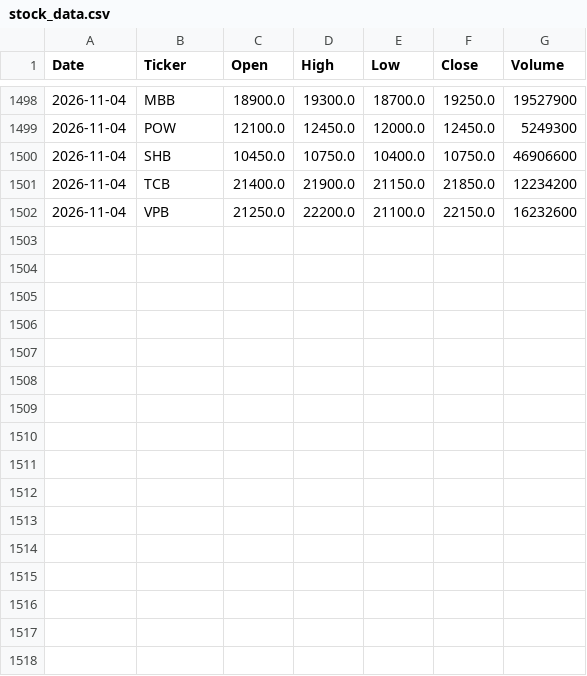
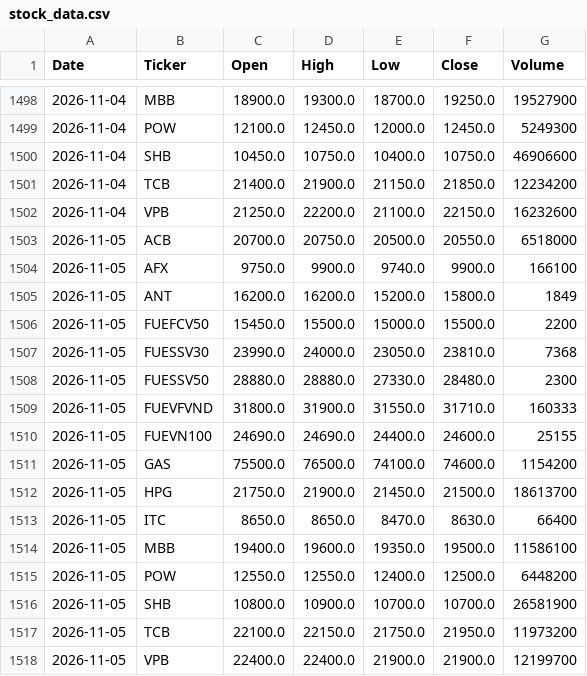
Before and after one commit to MinhThuanPhung/vn-stock-data, a CSV file: data/stock_data.csv, drawn as a sheet; only a part is shown, gaps mark what is left out.

```diff
--- a/data/stock_data.csv
+++ b/data/stock_data.csv
@@ -1502 +1502,17 @@ Date,Ticker,Open,High,Low,Close,Volume
 2026-11-04,VPB,21250.0,22200.0,21100.0,22150.0,16232600
+2026-11-05,ACB,20700.0,20750.0,20500.0,20550.0,6518000
+2026-11-05,AFX,9750.0,9900.0,9740.0,9900.0,166100
+2026-11-05,ANT,16200.0,16200.0,15200.0,15800.0,1849
+2026-11-05,FUEFCV50,15450.0,15500.0,15000.0,15500.0,2200
+2026-11-05,FUESSV30,23990.0,24000.0,23050.0,23810.0,7368
+2026-11-05,FUESSV50,28880.0,28880.0,27330.0,28480.0,2300
+2026-11-05,FUEVFVND,31800.0,31900.0,31550.0,31710.0,160333
+2026-11-05,FUEVN100,24690.0,24690.0,24400.0,24600.0,25155
+2026-11-05,GAS,75500.0,76500.0,74100.0,74600.0,1154200
+2026-11-05,HPG,21750.0,21900.0,21450.0,21500.0,18613700
+2026-11-05,ITC,8650.0,8650.0,8470.0,8630.0,66400
+2026-11-05,MBB,19400.0,19600.0,19350.0,19500.0,11586100
+2026-11-05,POW,12550.0,12550.0,12400.0,12500.0,6448200
+2026-11-05,SHB,10800.0,10900.0,10700.0,10700.0,26581900
+2026-11-05,TCB,22100.0,22150.0,21750.0,21950.0,11973200
+2026-11-05,VPB,22400.0,22400.0,21900.0,21900.0,12199700
```
Also changed, not shown: 1 other file.
